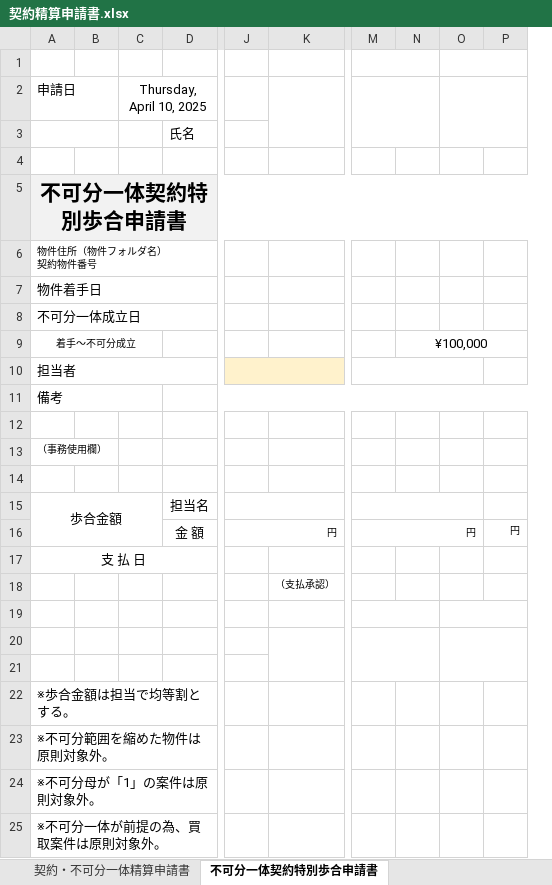
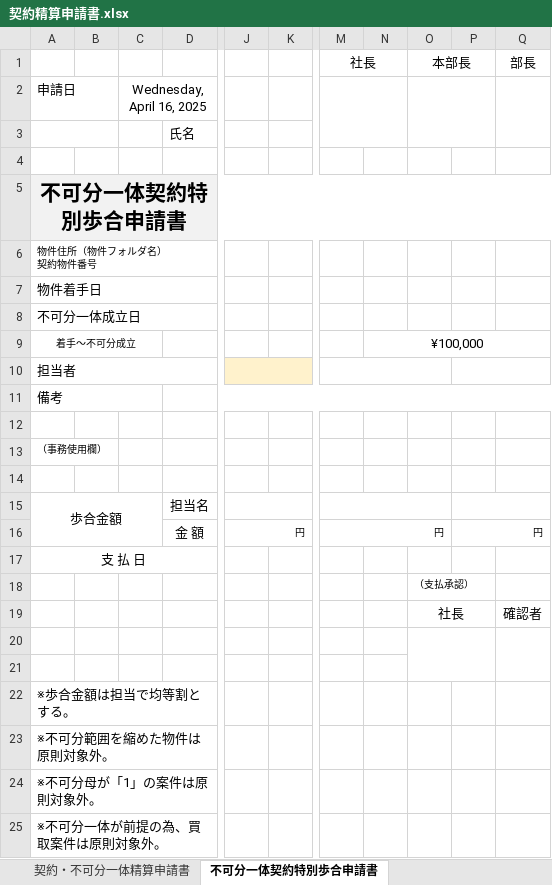
Before and after one commit to wavesyncjp/kbs_backend, an Excel workbook: template/契約精算申請書.xlsx, sheet 不可分一体契約特別歩合申請書, drawn as a sheet; only a part is shown, gaps mark what is left out; values as stored, in another font and other column widths than the file's, no borders; removed rows and columns are numbered as before the commit, all else as after; rows hold the shown columns only; the diff names each change by its address in the sheet, - before the commit and + after, or states it on an @@ line.

Commit message:
20250416_maruyama

```diff
--- a/template/契約精算申請書.xlsx (sheet 不可分一体契約特別歩合申請書)
+++ b/template/契約精算申請書.xlsx (sheet 不可分一体契約特別歩合申請書)
-column C, row 2: Thursday, April 10, 2025
+column C, row 2: Wednesday, April 16, 2025
-column K, row 18: （支払承認）
+column K, empty
-column O, empty
+column O, rows 1-19: 本部長 |  |  |  |  |  |  |  |  |  |  |  |  |  |  |  |  | （支払承認） | 社長
+column Q, rows 1-19: 部長 |  |  |  |  |  |  |  |  |  |  |  |  |  |  |  |  |  | 確認者
-row 1: (empty)
+row 1:  |  |  |  |  |  | 社長 |  | 本部長 |  | 部長
+P10:Q10 merged
+P15:Q15 merged
+P16:Q16 merged
-M19:N19 merged
-row 19: (empty)
+row 19:  |  |  |  |  |  |  |  | 社長 |  | 確認者
-M20:N21 merged
```
Also changed, not shown: sheet 契約・不可分一体精算申請書.
